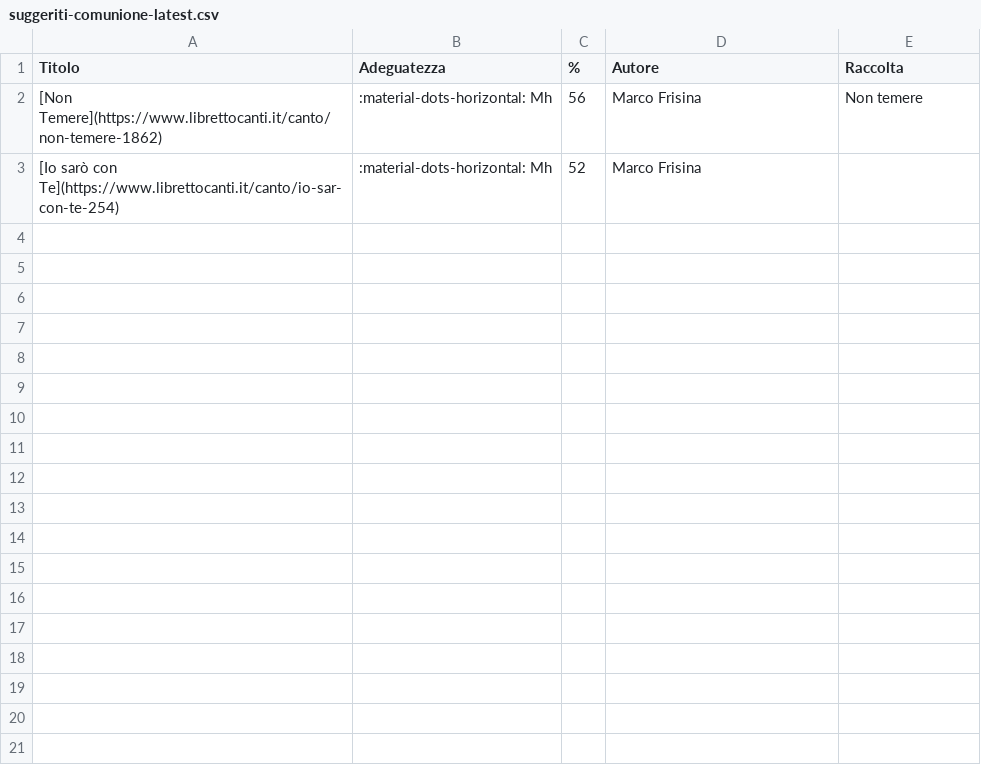
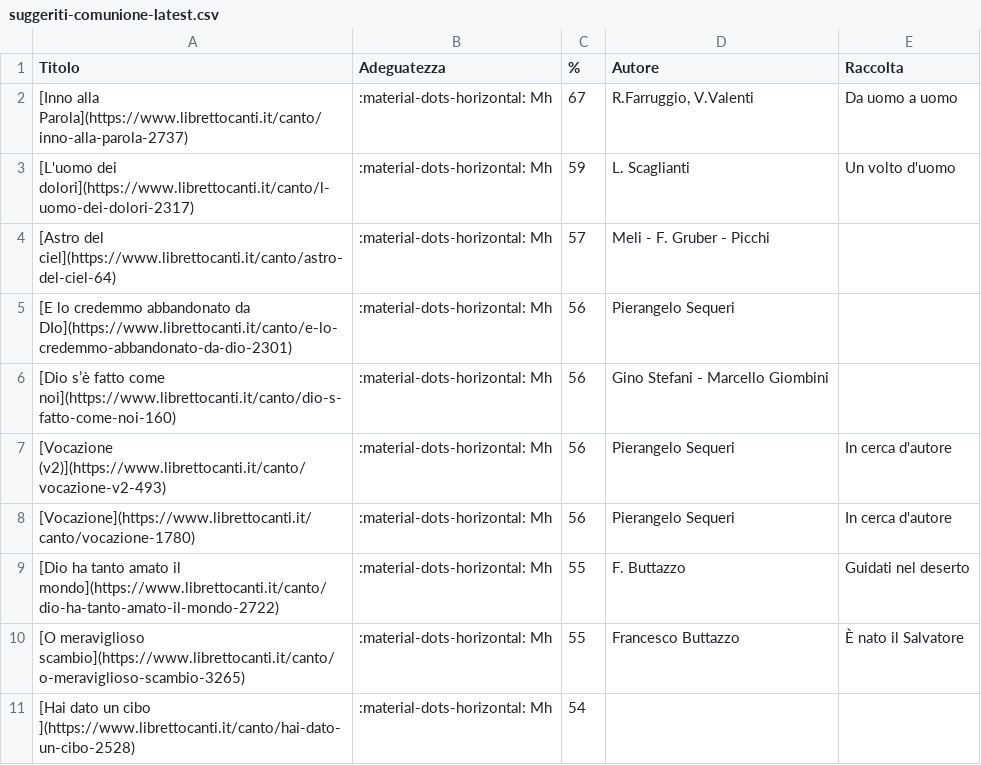
Before and after one commit to dennisangemi/hildegard, a CSV file: data/suggeriti-comunione-latest.csv, drawn as a sheet.

```diff
--- a/data/suggeriti-comunione-latest.csv
+++ b/data/suggeriti-comunione-latest.csv
@@ -1,3 +1,11 @@
 Titolo,Adeguatezza,%,Autore,Raccolta
-[Non Temere](https://www.librettocanti.it/canto/non-temere-1862),:material-dots-horizontal: Mh,56,Marco Frisina,Non temere
-[Io sarò con Te](https://www.librettocanti.it/canto/io-sar-con-te-254),:material-dots-horizontal: Mh,52,Marco Frisina,
+[Inno alla Parola](https://www.librettocanti.it/canto/inno-alla-parola-2737),:material-dots-horizontal: Mh,67,"R.Farruggio, V.Valenti",Da uomo a uomo
+[L'uomo dei dolori](https://www.librettocanti.it/canto/l-uomo-dei-dolori-2317),:material-dots-horizontal: Mh,59,L. Scaglianti ,Un volto d'uomo
+[Astro del ciel](https://www.librettocanti.it/canto/astro-del-ciel-64),:material-dots-horizontal: Mh,57,Meli - F. Gruber - Picchi,
+[E lo credemmo abbandonato da DIo](https://www.librettocanti.it/canto/e-lo-credemmo-abbandonato-da-dio-2301),:material-dots-horizontal: Mh,56,Pierangelo Sequeri,
+[Dio s’è fatto come noi](https://www.librettocanti.it/canto/dio-s-fatto-come-noi-160),:material-dots-horizontal: Mh,56,Gino Stefani - Marcello Giombini,
+[Vocazione (v2)](https://www.librettocanti.it/canto/vocazione-v2-493),:material-dots-horizontal: Mh,56,Pierangelo Sequeri,In cerca d'autore
+[Vocazione](https://www.librettocanti.it/canto/vocazione-1780),:material-dots-horizontal: Mh,56,Pierangelo Sequeri,In cerca d'autore
+[Dio ha tanto amato il mondo](https://www.librettocanti.it/canto/dio-ha-tanto-amato-il-mondo-2722),:material-dots-horizontal: Mh,55,F. Buttazzo,Guidati nel deserto
+[O meraviglioso scambio](https://www.librettocanti.it/canto/o-meraviglioso-scambio-3265),:material-dots-horizontal: Mh,55,Francesco Buttazzo,È nato il Salvatore
+[Hai dato un cibo ](https://www.librettocanti.it/canto/hai-dato-un-cibo-2528),:material-dots-horizontal: Mh,54,,
```
Also changed, not shown: data/suggeriti-ingresso-latest.csv, data/suggeriti-offertorio-latest.csv, 9 other files.
